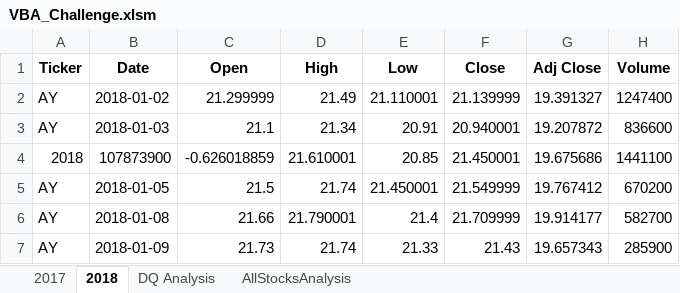
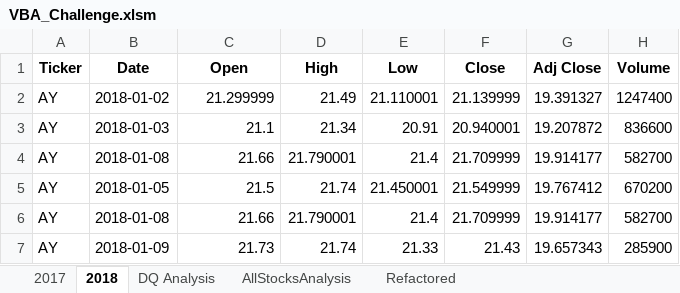
Before and after one commit to jgomez07/Stock-Analysis, an Excel workbook: VBA_Challenge.xlsm, sheet 2018, drawn as a sheet; only a part is shown; values as stored, in another font and other column widths than the file's, no borders; removed rows and columns are numbered as before the commit, all else as after; the diff names each change by its address in the sheet, - before the commit and + after, or states it on an @@ line.

Commit message:
Add files via upload

```diff
--- a/VBA_Challenge.xlsm (sheet 2018)
+++ b/VBA_Challenge.xlsm (sheet 2018)
+sheet tab: Refactored
-row 4: 2018 | 107873900 | -0.626018859 | 21.610001 | 20.85 | 21.450001 | 19.675686 | 1441100
+row 4: AY | 2018-01-08 | 21.66 | 21.790001 | 21.4 | 21.709999 | 19.914177 | 582700
```
Also changed, not shown: sheet AllStocksAnalysis, charts or pictures.
